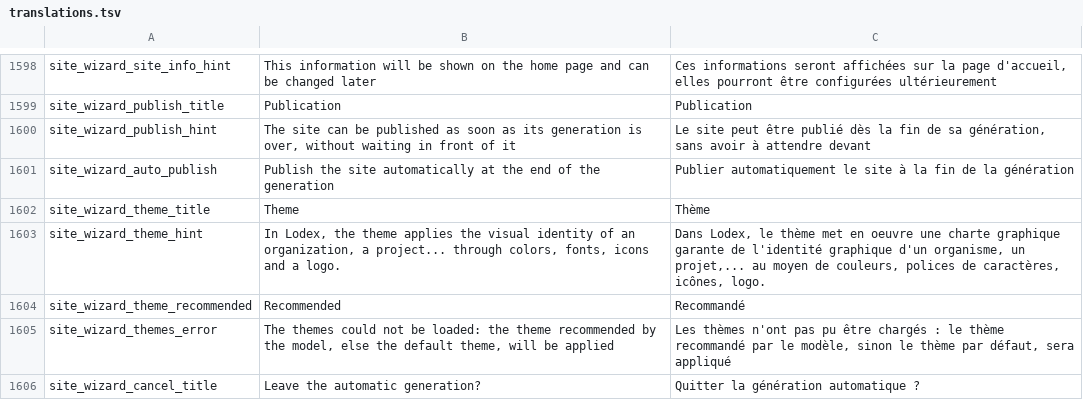
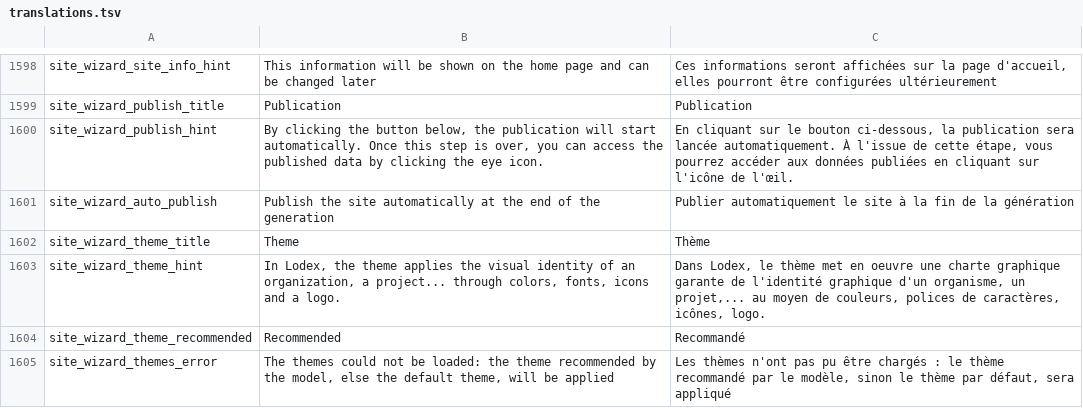
Before and after one commit to Inist-CNRS/lodex, a TSV file: src/app/custom/translations.tsv, drawn as a sheet; only a part is shown, gaps mark what is left out; the shorter side is filled out with more unchanged rows; the diff names each change by its address in the sheet, - before the commit and + after, or states it on an @@ line.

Commit message:
chore(i18n): explain how the automatic publication starts and where to see the published data

```diff
--- a/src/app/custom/translations.tsv
+++ b/src/app/custom/translations.tsv
-B1600: The site can be published as soon as its generation is over, without waiting in front of it
+B1600: By clicking the button below, the publication will start automatically. Once this step is over, you can access the published data by clicking the eye icon.
-C1600: Le site peut être publié dès la fin de sa génération, sans avoir à attendre devant
+C1600: En cliquant sur le bouton ci-dessous, la publication sera lancée automatiquement. À l'issue de cette étape, vous pourrez accéder aux données publiées en cliquant sur l'icône de l'œil.
```
